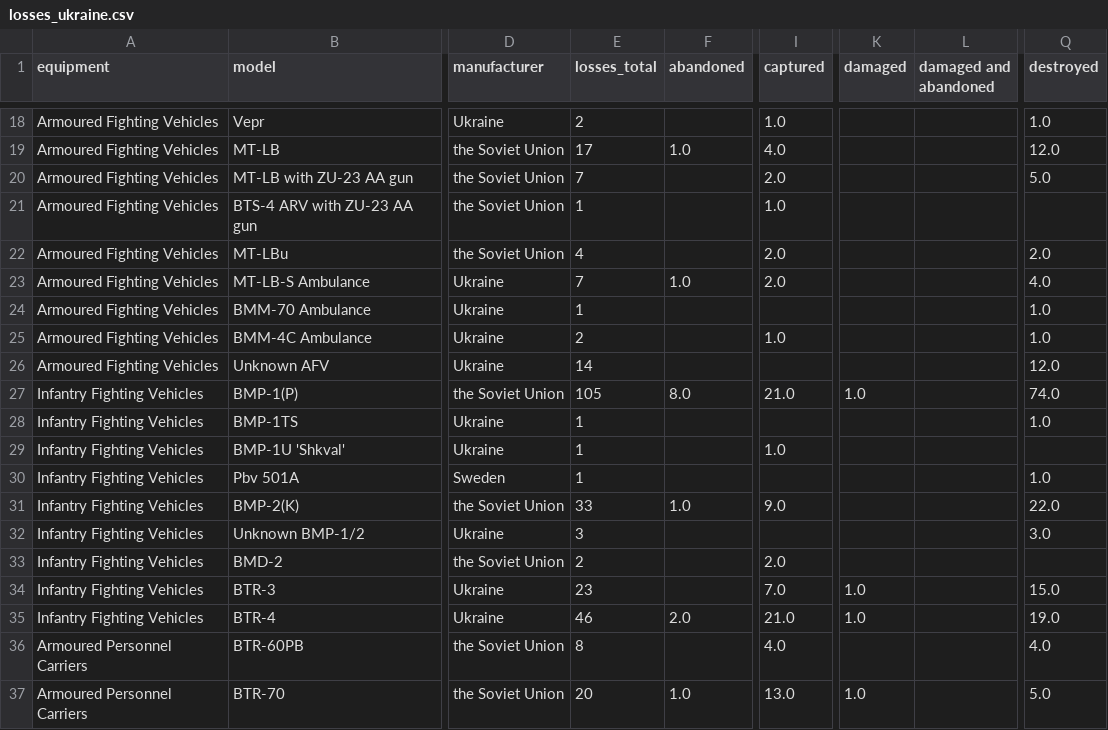
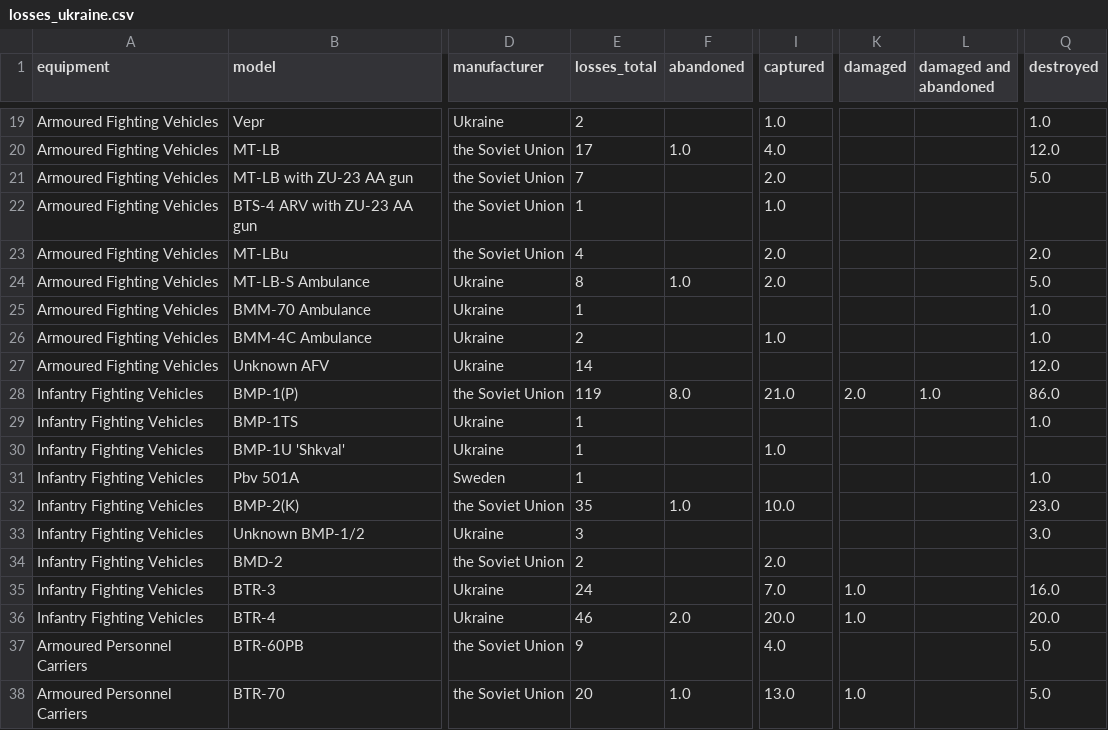
Before and after one commit to timerdenty/Oryx, a CSV file: losses_ukraine.csv, drawn as a sheet; only a part is shown, gaps mark what is left out; addresses are those after the commit; the diff covers the shown part only; the diff names each change by its address in the sheet, - before the commit and + after, or states it on an @@ line.

```diff
--- a/losses_ukraine.csv
+++ b/losses_ukraine.csv
-E24 (losses_total): 7
+E24 (losses_total): 8
-Q24 (destroyed): 4.0
+Q24 (destroyed): 5.0
-E28 (losses_total): 105
+E28 (losses_total): 119
-K28 (damaged): 1.0
+K28 (damaged): 2.0
-L28 (damaged and abandoned): (empty)
+L28 (damaged and abandoned): 1.0
-Q28 (destroyed): 74.0
+Q28 (destroyed): 86.0
-E32 (losses_total): 33
+E32 (losses_total): 35
-I32 (captured): 9.0
+I32 (captured): 10.0
-Q32 (destroyed): 22.0
+Q32 (destroyed): 23.0
-E35 (losses_total): 23
+E35 (losses_total): 24
-Q35 (destroyed): 15.0
+Q35 (destroyed): 16.0
-I36 (captured): 21.0
+I36 (captured): 20.0
-Q36 (destroyed): 19.0
+Q36 (destroyed): 20.0
-E37 (losses_total): 8
+E37 (losses_total): 9
-Q37 (destroyed): 4.0
+Q37 (destroyed): 5.0
```
Also changed, not shown: 3 added rows and 56 edited cells elsewhere in this file, losses_russia.csv, 1 other file.
